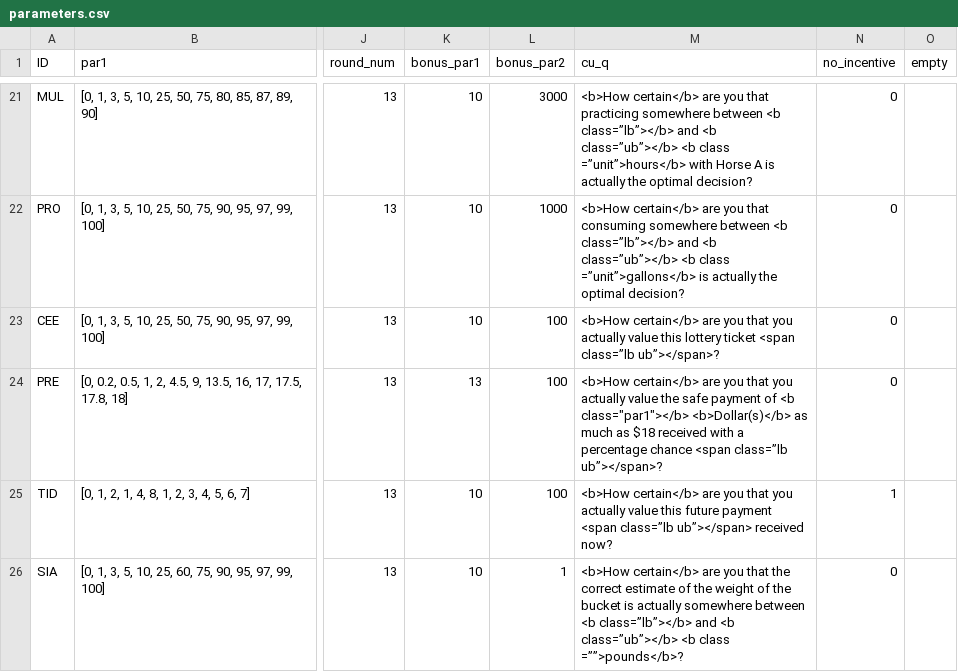
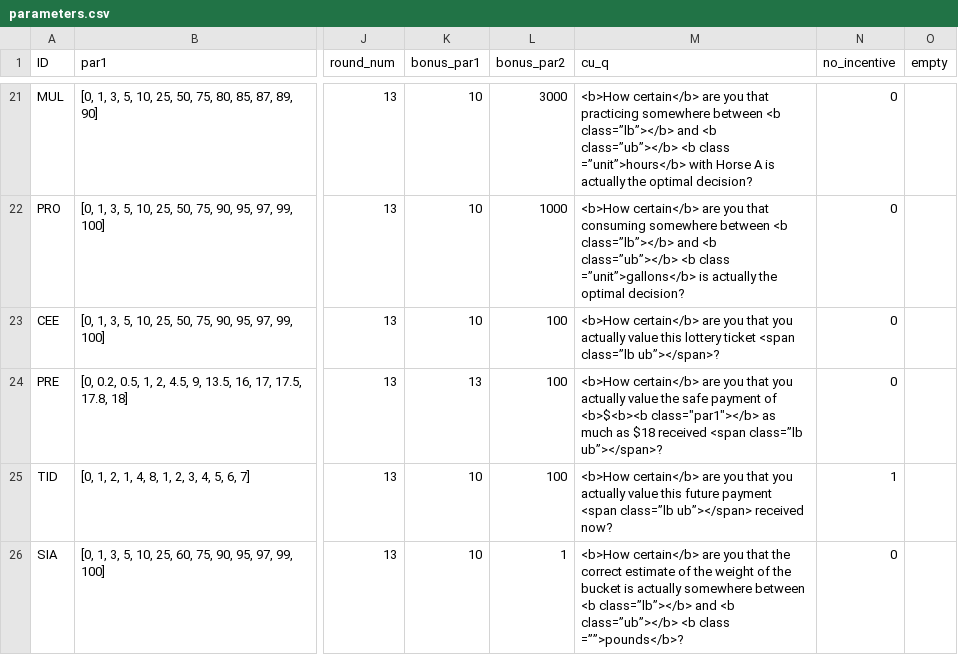
Before and after one commit to jeffreyyang97/Attenuation, a CSV file: Instructions/html/parameters.csv, drawn as a sheet; only a part is shown, gaps mark what is left out; the diff names each change by its address in the sheet, - before the commit and + after, or states it on an @@ line.

```diff
--- a/Instructions/html/parameters.csv
+++ b/Instructions/html/parameters.csv
-M24 (cu_q): …payment of <b class="par1"></b> <b>Dollar(s)</b> as much as $18 received with a percentage chance <span class=”lb…
+M24 (cu_q): …payment of <b>$<b><b class="par1"></b> as much as $18 received <span class=”lb…
```
Also changed, not shown: 14 other files.
